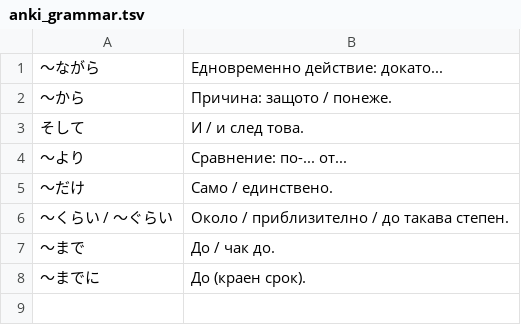
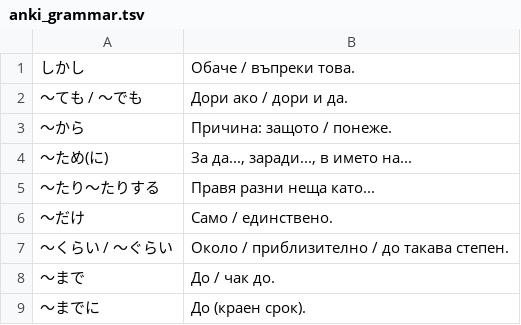
Before and after one commit to vebaev/NHK, a TSV file: docs/anki_grammar.tsv, drawn as a sheet; removed rows and columns are numbered as before the commit, all else as after; the diff names each change by its address in the sheet, - before the commit and + after, or states it on an @@ line.

```diff
--- a/docs/anki_grammar.tsv
+++ b/docs/anki_grammar.tsv
-row 1: 〜ながら | Едновременно действие: докато...
+row 1: しかし | Обаче / въпреки това.
+row 2: 〜ても / 〜でも | Дори ако / дори и да.
-row 3: そして | И / и след това.
-row 4: 〜より | Сравнение: по-... от...
+row 4: 〜ため(に) | За да..., заради..., в името на...
+row 5: 〜たり〜たりする | Правя разни неща като...
```
Also changed, not shown: docs/anki_cards.tsv, 3 other files.
